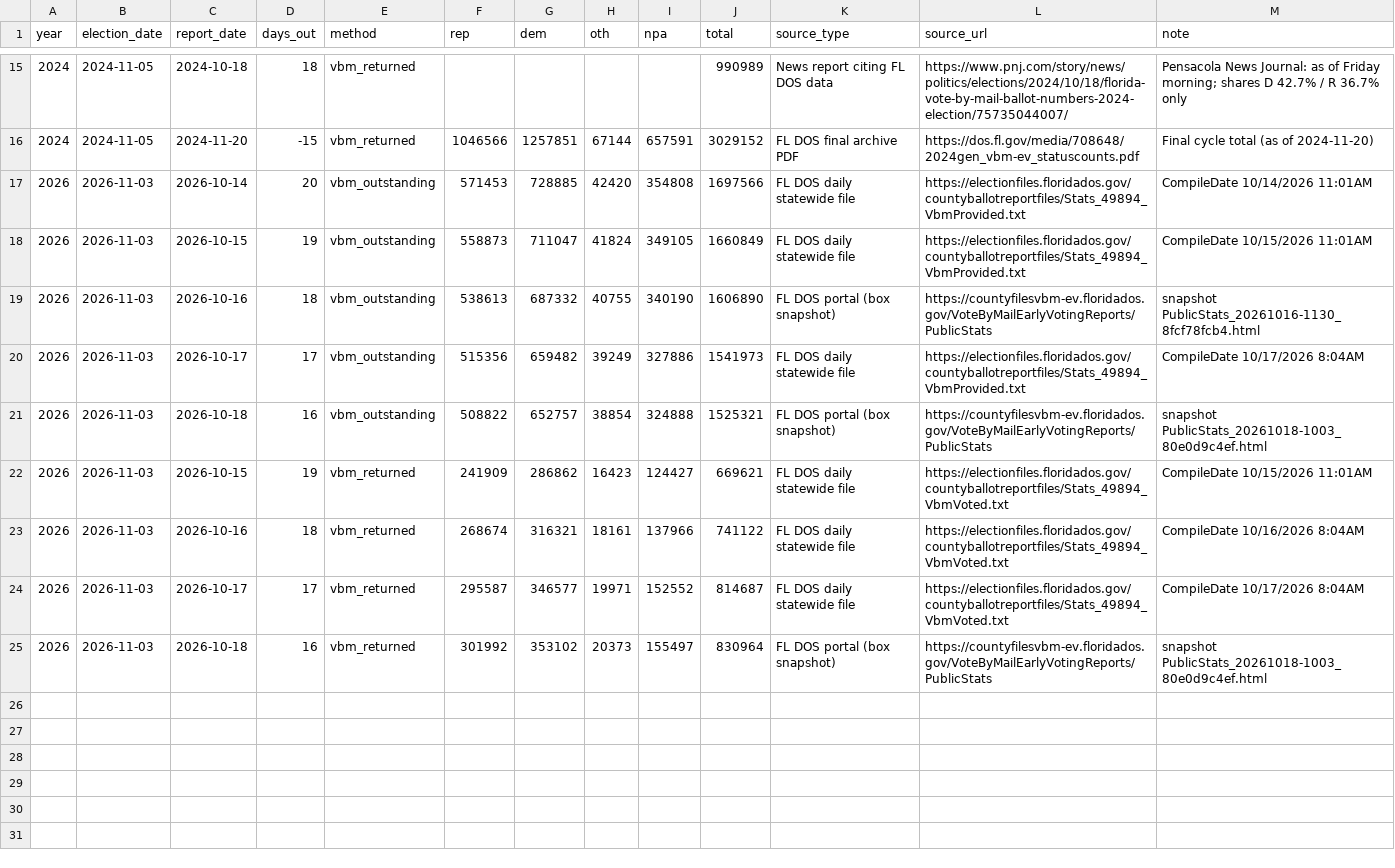
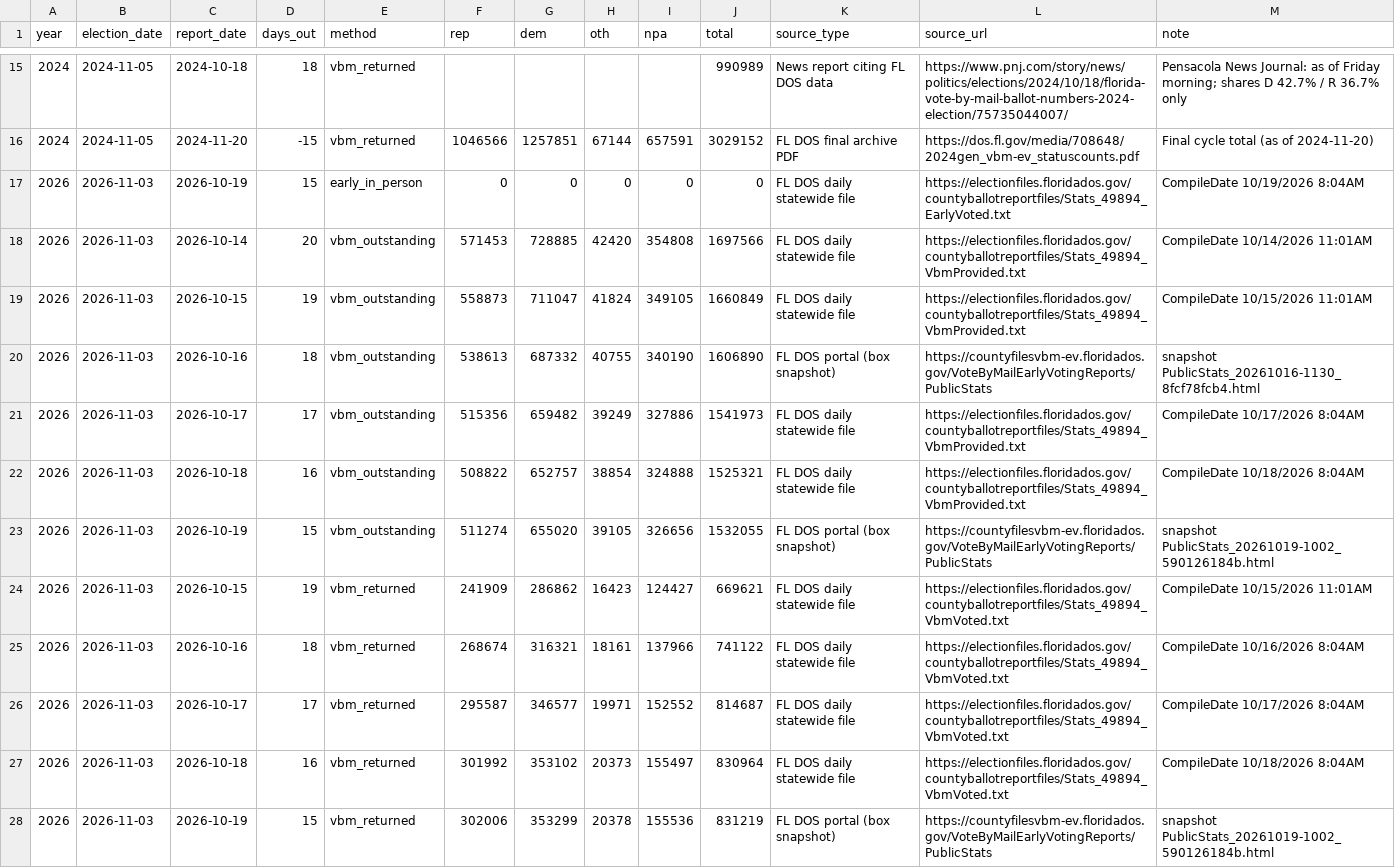
Before and after one commit to sethjlevyhub/fl-early-vote, a CSV file: site/data.csv, drawn as a sheet; only a part is shown, gaps mark what is left out.

```diff
--- a/site/data.csv
+++ b/site/data.csv
@@ -16,2 +16,3 @@ year,election_date,report_date,days_out,method,rep,dem,oth,npa,total,source_type
 2024,2024-11-05,2024-11-20,-15,vbm_returned,1046566,1257851,67144,657591,3029152,FL DOS final archive PDF,https://dos.fl.gov/media/708648/2024gen_vbm-ev_statuscounts.pdf,Final cycle total (as of 2024-11-20)
+2026,2026-11-03,2026-10-19,15,early_in_person,0,0,0,0,0,FL DOS daily statewide file,https://electionfiles.floridados.gov/countyballotreportfiles/Stats_49894_EarlyVoted.txt,CompileDate 10/19/2026  8:04AM
 2026,2026-11-03,2026-10-14,20,vbm_outstanding,571453,728885,42420,354808,1697566,FL DOS daily statewide file,https://electionfiles.floridados.gov/countyballotreportfiles/Stats_49894_VbmProvided.txt,CompileDate 10/14/2026 11:01AM
@@ -20,3 +21,4 @@ year,election_date,report_date,days_out,method,rep,dem,oth,npa,total,source_type
 2026,2026-11-03,2026-10-17,17,vbm_outstanding,515356,659482,39249,327886,1541973,FL DOS daily statewide file,https://electionfiles.floridados.gov/countyballotreportfiles/Stats_49894_VbmProvided.txt,CompileDate 10/17/2026  8:04AM
-2026,2026-11-03,2026-10-18,16,vbm_outstanding,508822,652757,38854,324888,1525321,FL DOS portal (box snapshot),https://countyfilesvbm-ev.floridados.gov/VoteByMailEarlyVotingReports/PublicStats,snapshot PublicStats_20261018-1003_80e0d9c4ef.html
+2026,2026-11-03,2026-10-18,16,vbm_outstanding,508822,652757,38854,324888,1525321,FL DOS daily statewide file,https://electionfiles.floridados.gov/countyballotreportfiles/Stats_49894_VbmProvided.txt,CompileDate 10/18/2026  8:04AM
+2026,2026-11-03,2026-10-19,15,vbm_outstanding,511274,655020,39105,326656,1532055,FL DOS portal (box snapshot),https://countyfilesvbm-ev.floridados.gov/VoteByMailEarlyVotingReports/PublicStats,snapshot PublicStats_20261019-1002_590126184b.html
 2026,2026-11-03,2026-10-15,19,vbm_returned,241909,286862,16423,124427,669621,FL DOS daily statewide file,https://electionfiles.floridados.gov/countyballotreportfiles/Stats_49894_VbmVoted.txt,CompileDate 10/15/2026 11:01AM
@@ -24,2 +26,3 @@ year,election_date,report_date,days_out,method,rep,dem,oth,npa,total,source_type
 2026,2026-11-03,2026-10-17,17,vbm_returned,295587,346577,19971,152552,814687,FL DOS daily statewide file,https://electionfiles.floridados.gov/countyballotreportfiles/Stats_49894_VbmVoted.txt,CompileDate 10/17/2026  8:04AM
-2026,2026-11-03,2026-10-18,16,vbm_returned,301992,353102,20373,155497,830964,FL DOS portal (box snapshot),https://countyfilesvbm-ev.floridados.gov/VoteByMailEarlyVotingReports/PublicStats,snapshot PublicStats_20261018-1003_80e0d9c4ef.html
+2026,2026-11-03,2026-10-18,16,vbm_returned,301992,353102,20373,155497,830964,FL DOS daily statewide file,https://electionfiles.floridados.gov/countyballotreportfiles/Stats_49894_VbmVoted.txt,CompileDate 10/18/2026  8:04AM
+2026,2026-11-03,2026-10-19,15,vbm_returned,302006,353299,20378,155536,831219,FL DOS portal (box snapshot),https://countyfilesvbm-ev.floridados.gov/VoteByMailEarlyVotingReports/PublicStats,snapshot PublicStats_20261019-1002_590126184b.html
```
Also changed, not shown: site/az-data.csv, site/ga-data.csv, 25 other files.
